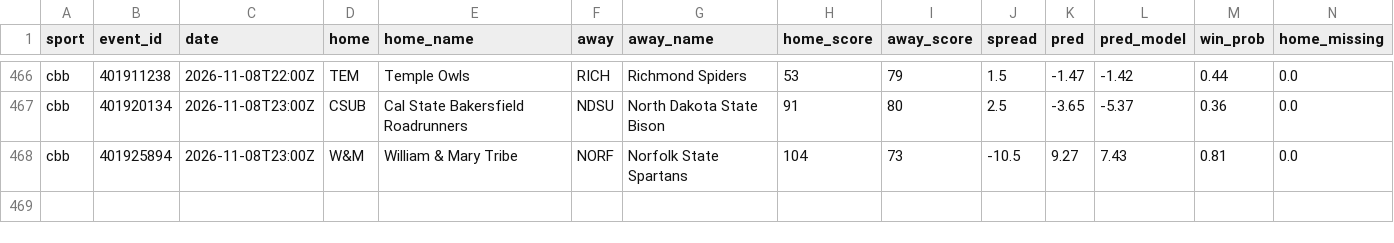
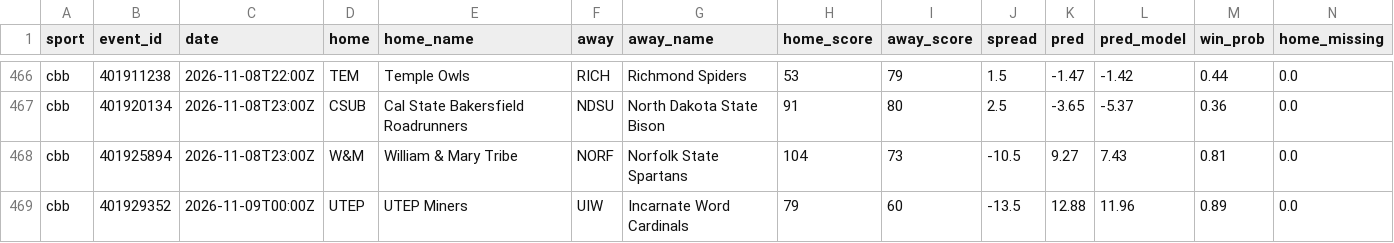
Before and after one commit to adotscotty/HandsDownAI, a CSV file: data/season_cbb.csv, drawn as a sheet; only a part is shown, gaps mark what is left out; rows hold the shown columns only; the diff names each change by its address in the sheet, - before the commit and + after, or states it on an @@ line.

```diff
--- a/data/season_cbb.csv
+++ b/data/season_cbb.csv
+row 469: cbb | 401929352 | 2026-11-09T00:00Z | UTEP | UTEP Miners | UIW | Incarnate Word Cardinals | 79 | 60 | -13.5 | 12.88 | 11.96 | 0.89 | 0.0
```
Also changed, not shown: data/current_cbb.csv, data/first_lines.csv.
